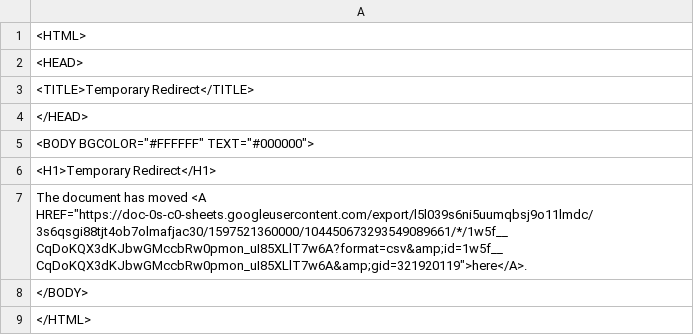
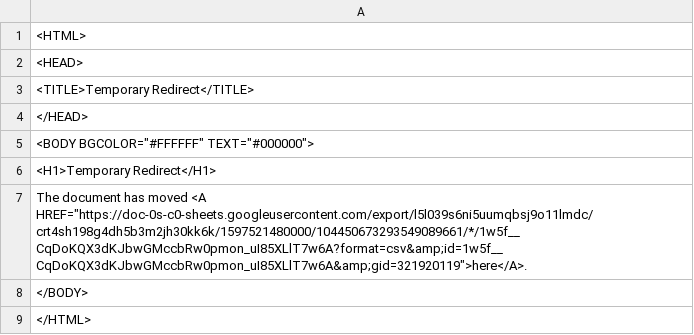
Before and after one commit to ismism/doingbooks, a CSV file: _data/books.csv, drawn as a sheet.

Commit message:
Update books

```diff
--- a/_data/books.csv
+++ b/_data/books.csv
@@ -6,3 +6,3 @@
 <H1>Temporary Redirect</H1>
-The document has moved <A HREF="https://doc-0s-c0-sheets.googleusercontent.com/export/l5l039s6ni5uumqbsj9o11lmdc/3s6qsgi88tjt4ob7olmafjac30/1597521360000/104450673293549089661/*/1w5f__CqDoKQX3dKJbwGMccbRw0pmon_uI85XLlT7w6A?format=csv&amp;id=1w5f__CqDoKQX3dKJbwGMccbRw0pmon_uI85XLlT7w6A&amp;gid=321920119">here</A>.
+The document has moved <A HREF="https://doc-0s-c0-sheets.googleusercontent.com/export/l5l039s6ni5uumqbsj9o11lmdc/crt4sh198g4dh5b3m2jh30kk6k/1597521480000/104450673293549089661/*/1w5f__CqDoKQX3dKJbwGMccbRw0pmon_uI85XLlT7w6A?format=csv&amp;id=1w5f__CqDoKQX3dKJbwGMccbRw0pmon_uI85XLlT7w6A&amp;gid=321920119">here</A>.
 </BODY>
```
